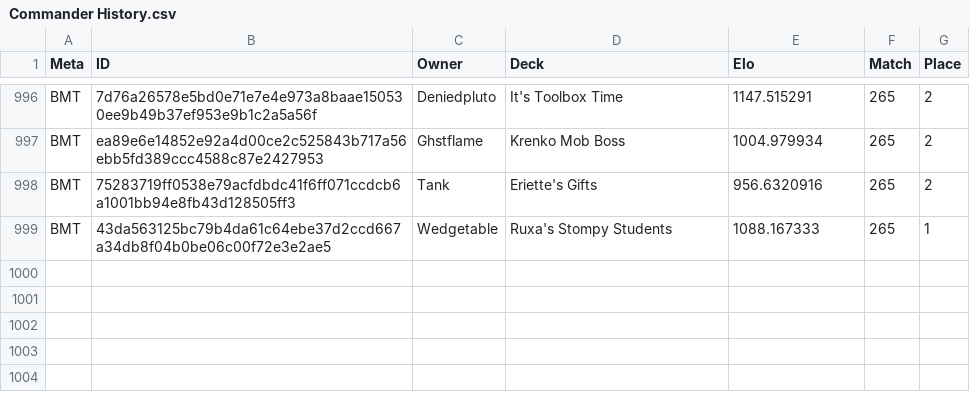
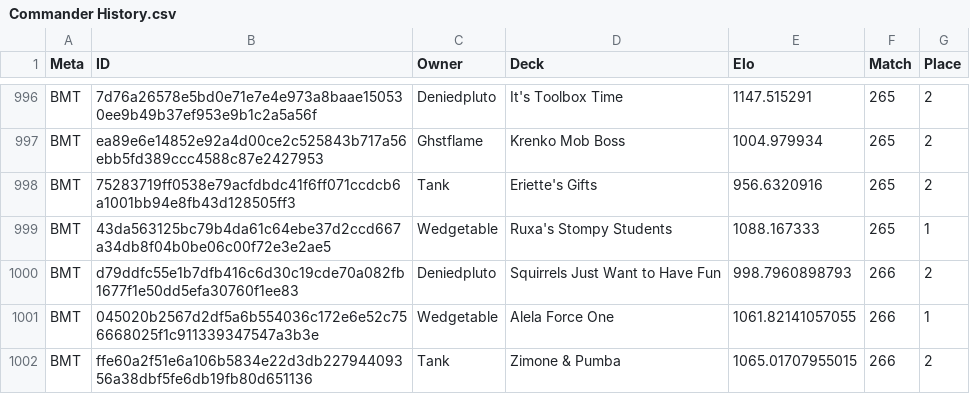
Before and after one commit to Deniedpluto/MTG-Battle-Logger, a CSV file: Commander History.csv, drawn as a sheet; only a part is shown, gaps mark what is left out.

```diff
--- a/Commander History.csv
+++ b/Commander History.csv
@@ -999 +999,4 @@ BMT,75283719ff0538e79acfdbdc41f6ff071ccdcb6a1001bb94e8fb43d128505ff3,Tank,Eriett
 BMT,43da563125bc79b4da61c64ebe37d2ccd667a34db8f04b0be06c00f72e3e2ae5,Wedgetable,Ruxa's Stompy Students,1088.167333,265,1
+BMT,d79ddfc55e1b7dfb416c6d30c19cde70a082fb1677f1e50dd5efa30760f1ee83,Deniedpluto,Squirrels Just Want to Have Fun,998.7960898793,266,2
+BMT,045020b2567d2df5a6b554036c172e6e52c756668025f1c911339347547a3b3e,Wedgetable,Alela Force One,1061.82141057055,266,1
+BMT,ffe60a2f51e6a106b5834e22d3db22794409356a38dbf5fe6db19fb80d651136,Tank,Zimone & Pumba,1065.01707955015,266,2
```
Also changed, not shown: Commander Decks.csv, CommanderDecksWRA.csv, 2 other files.
